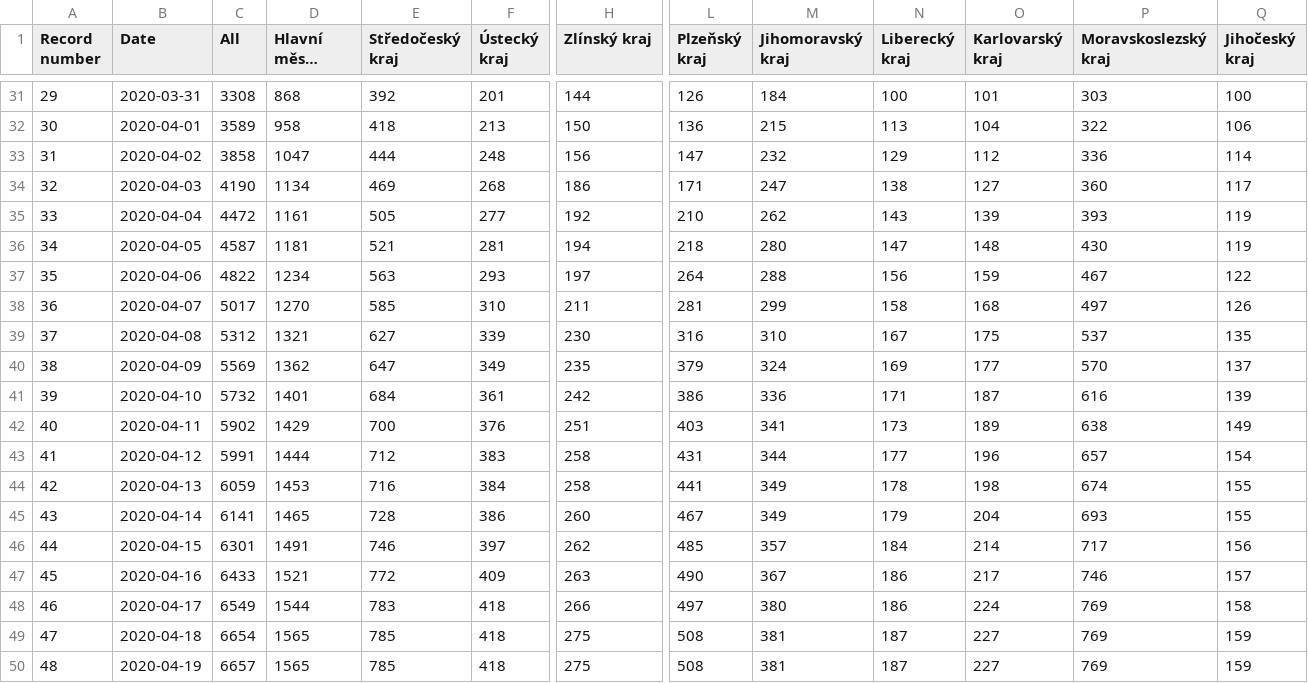
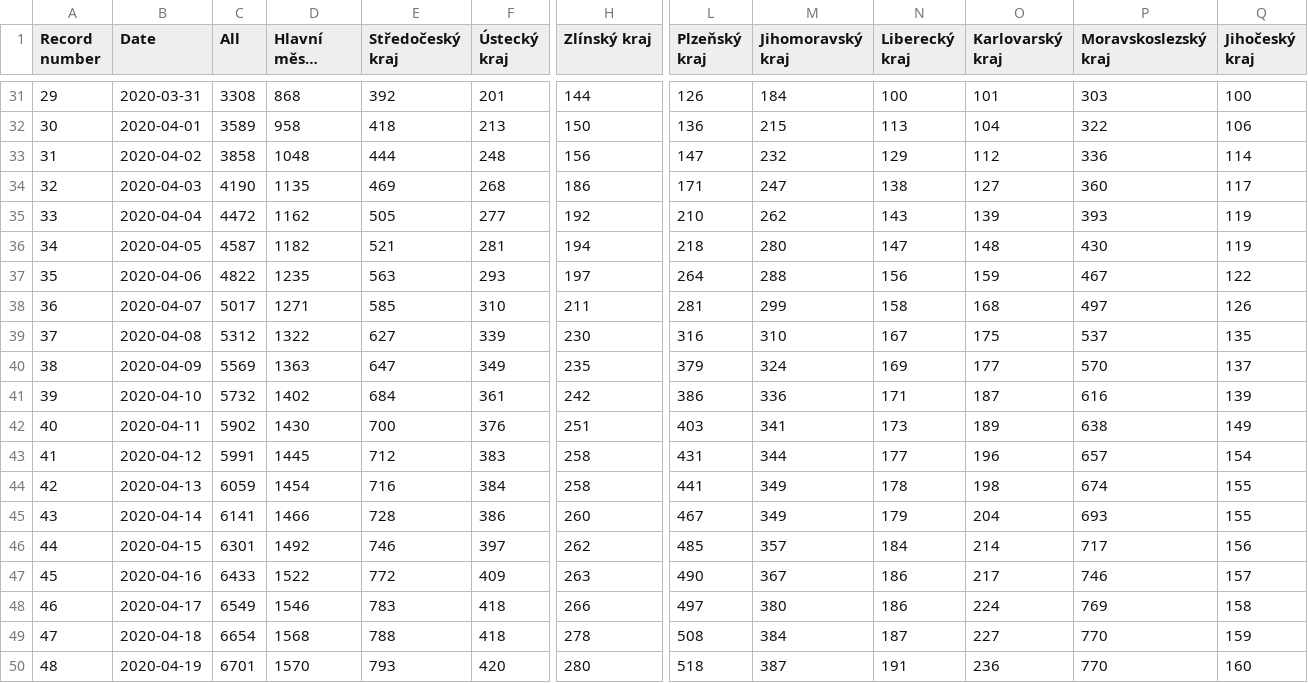
Before and after one commit to kukosek/czech-covid-db, a CSV file: uzis/records_confirmed_uzis.csv, drawn as a sheet; only a part is shown, gaps mark what is left out; long unchanged cells end in …; the diff names each change by its address in the sheet, - before the commit and + after, or states it on an @@ line.

```diff
--- a/uzis/records_confirmed_uzis.csv
+++ b/uzis/records_confirmed_uzis.csv
-D33 (Hlavní město Praha): 1047
+D33 (Hlavní město Praha): 1048
-D34 (Hlavní město Praha): 1134
+D34 (Hlavní město Praha): 1135
-D35 (Hlavní město Praha): 1161
+D35 (Hlavní město Praha): 1162
-D36 (Hlavní město Praha): 1181
+D36 (Hlavní město Praha): 1182
-D37 (Hlavní město Praha): 1234
+D37 (Hlavní město Praha): 1235
-D38 (Hlavní město Praha): 1270
+D38 (Hlavní město Praha): 1271
-D39 (Hlavní město Praha): 1321
+D39 (Hlavní město Praha): 1322
-D40 (Hlavní město Praha): 1362
+D40 (Hlavní město Praha): 1363
-D41 (Hlavní město Praha): 1401
+D41 (Hlavní město Praha): 1402
-D42 (Hlavní město Praha): 1429
+D42 (Hlavní město Praha): 1430
-D43 (Hlavní město Praha): 1444
+D43 (Hlavní město Praha): 1445
-D44 (Hlavní město Praha): 1453
+D44 (Hlavní město Praha): 1454
-D45 (Hlavní město Praha): 1465
+D45 (Hlavní město Praha): 1466
-D46 (Hlavní město Praha): 1491
+D46 (Hlavní město Praha): 1492
-D47 (Hlavní město Praha): 1521
+D47 (Hlavní město Praha): 1522
-D48 (Hlavní město Praha): 1544
+D48 (Hlavní město Praha): 1546
-D49 (Hlavní město Praha): 1565
+D49 (Hlavní město Praha): 1568
-E49 (Středočeský kraj): 785
+E49 (Středočeský kraj): 788
-H49 (Zlínský kraj): 275
+H49 (Zlínský kraj): 278
-M49 (Jihomoravský kraj): 381
+M49 (Jihomoravský kraj): 384
-P49:P50 (Moravskoslezský kraj): 769
+P49:P50 (Moravskoslezský kraj): 770
-C50 (All): 6657
+C50 (All): 6701
-D50 (Hlavní město Praha): 1565
+D50 (Hlavní město Praha): 1570
-E50 (Středočeský kraj): 785
+E50 (Středočeský kraj): 793
-F50 (Ústecký kraj): 418
+F50 (Ústecký kraj): 420
-H50 (Zlínský kraj): 275
+H50 (Zlínský kraj): 280
-L50 (Plzeňský kraj): 508
+L50 (Plzeňský kraj): 518
-M50 (Jihomoravský kraj): 381
+M50 (Jihomoravský kraj): 387
-N50 (Liberecký kraj): 187
+N50 (Liberecký kraj): 191
-O50 (Karlovarský kraj): 227
+O50 (Karlovarský kraj): 236
-Q50 (Jihočeský kraj): 159
+Q50 (Jihočeský kraj): 160
```
Also changed, not shown: uzis/records_confirmed-agegroups_uzis.csv, 1 other file.
